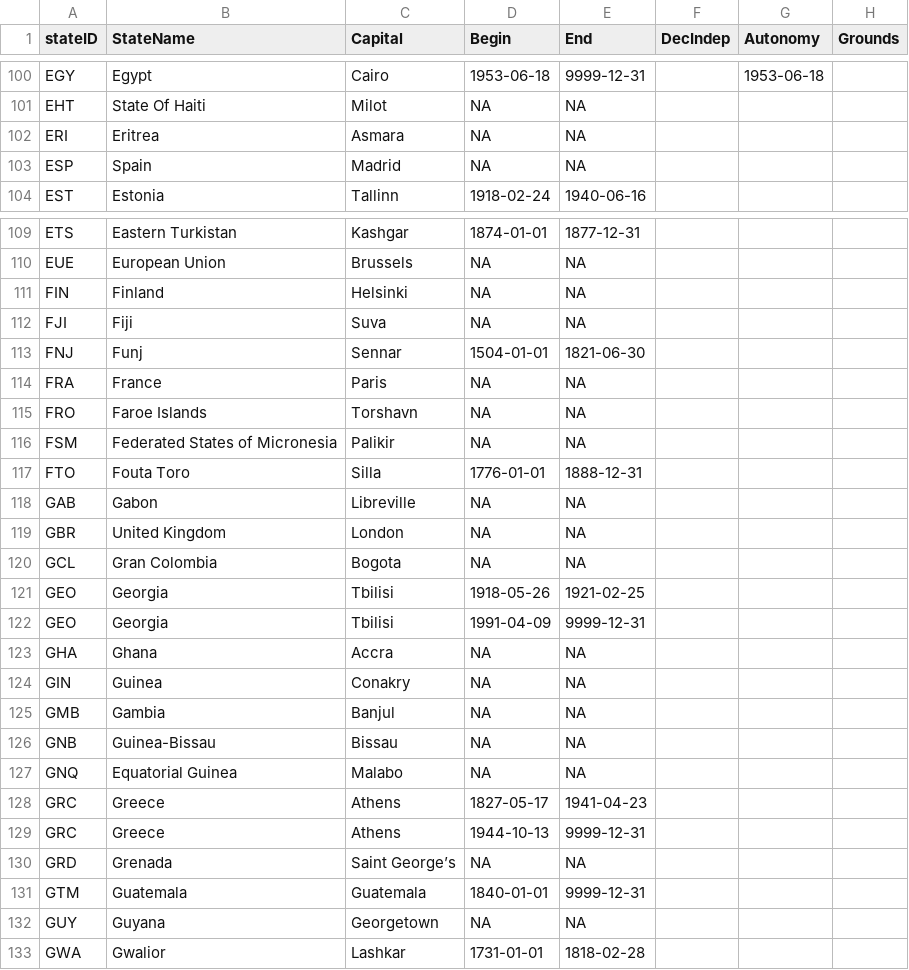
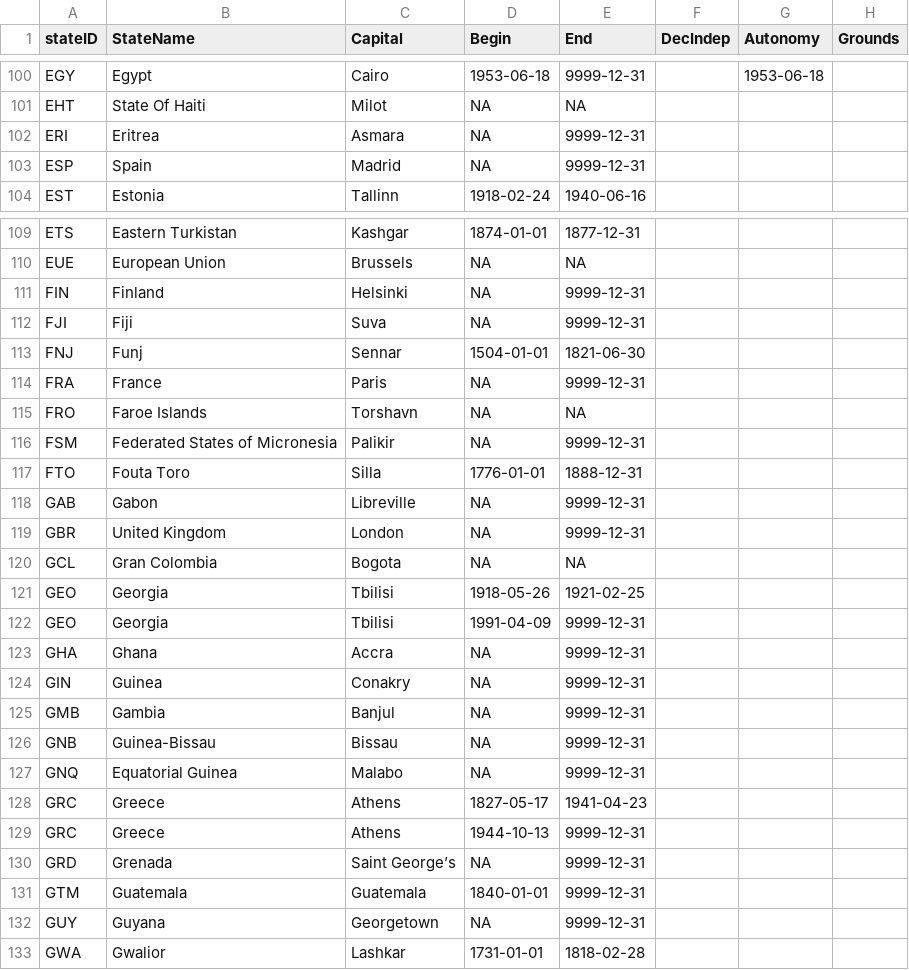
Before and after one commit to globalgov/manystates, a CSV file: data-raw/states/HUGGO/huggo_states_clean.csv, drawn as a sheet; only a part is shown, gaps mark what is left out; the diff covers the shown part only; the diff names each change by its address in the sheet, - before the commit and + after, or states it on an @@ line.

Commit message:
Added open ends to current states

```diff
--- a/data-raw/states/HUGGO/huggo_states_clean.csv
+++ b/data-raw/states/HUGGO/huggo_states_clean.csv
-E102:E103 (End): NA
+E102:E103 (End): 9999-12-31
-E111:E112 (End): NA
+E111:E112 (End): 9999-12-31
-E114 (End): NA
+E114 (End): 9999-12-31
-E116 (End): NA
+E116 (End): 9999-12-31
-E118:E119 (End): NA
+E118:E119 (End): 9999-12-31
-E123:E127 (End): NA
+E123:E127 (End): 9999-12-31
-E130 (End): NA
+E130 (End): 9999-12-31
-E132 (End): NA
+E132 (End): 9999-12-31
```
Also changed, not shown: 46 edited cells elsewhere in this file.
